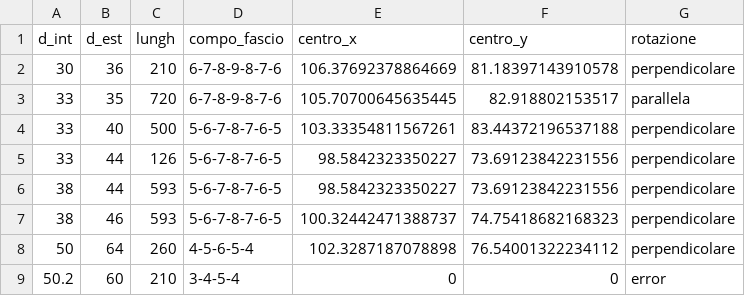
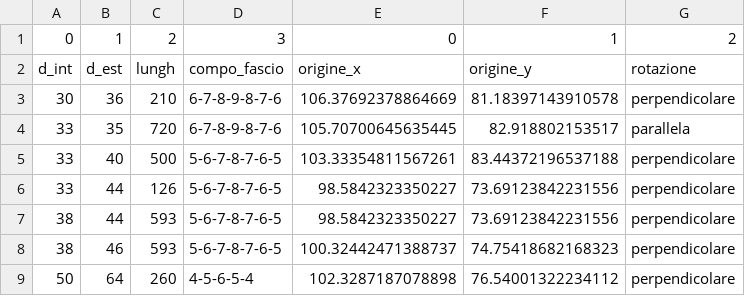
Before and after one commit to Tagliente-Simone/Hexagons_Positioning_Optimization, a CSV file: 1.0/resources/merged.csv, drawn as a sheet; only a part is shown; the shorter side is filled out with more unchanged rows.

Commit message:
added entry point

```diff
--- a/1.0/resources/merged.csv
+++ b/1.0/resources/merged.csv
@@ -1,2 +1,3 @@
-d_int,d_est,lungh,compo_fascio,centro_x, centro_y, rotazione
+0,1,2,3,0,1,2
+d_int,d_est,lungh,compo_fascio,origine_x,origine_y,rotazione
 30,36,210,6-7-8-9-8-7-6,106.37692378864669,81.18397143910578,perpendicolare
```
Also changed, not shown: 1 other file.
